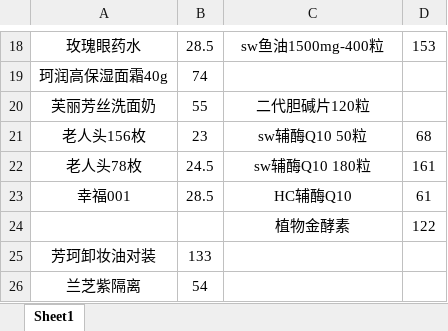
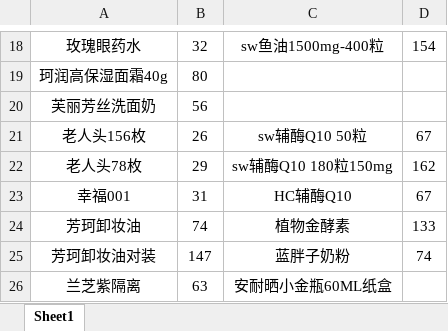
Before and after one commit to Chen-z-Sheng/loot-market-sheet-handler, an Excel workbook: 小鸭/港药日货行情日更表.xlsx, sheet Sheet1, drawn as a sheet; only a part is shown, gaps mark what is left out; values as stored, in another font and other column widths than the file's, no borders; removed rows and columns are numbered as before the commit, all else as after; the diff covers the shown part only; the diff names each change by its address in the sheet, - before the commit and + after, or states it on an @@ line.

```diff
--- a/小鸭/港药日货行情日更表.xlsx (sheet Sheet1)
+++ b/小鸭/港药日货行情日更表.xlsx (sheet Sheet1)
-B18: 28.5
+B18: 32
-D18: 153
+D18: 154
-B19: 74
+B19: 80
-B20: 55
+B20: 56
-C20: 二代胆碱片120粒
+C20: (empty)
-B21: 23
+B21: 26
-D21: 68
+D21: 67
-B22: 24.5
+B22: 29
-C22: sw辅酶Q10 180粒
+C22: sw辅酶Q10 180粒150mg
-D22: 161
+D22: 162
-B23: 28.5
+B23: 31
-D23: 61
+D23: 67
-row 24:  |  | 植物金酵素 | 122
+row 24: 芳珂卸妆油 | 74 | 植物金酵素 | 133
-B25: 133
+B25: 147
-C25: (empty)
+C25: 蓝胖子奶粉
-D25: (empty)
+D25: 74
-B26: 54
+B26: 63
-C26: (empty)
+C26: 安耐晒小金瓶60ML纸盒
```
Also changed, not shown: 29 edited cells and cell formats elsewhere in this sheet, 小鸭/美妆戴森电玩行情日更临时表.xlsx, 1 other file.
